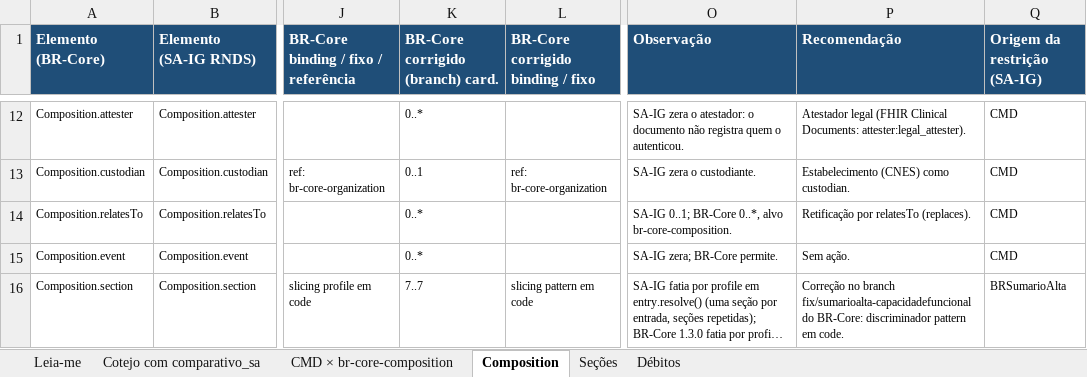
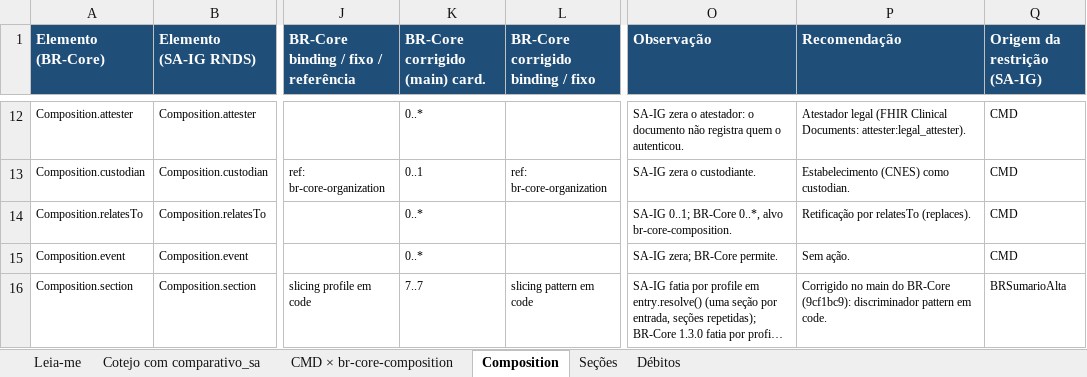
Before and after one commit to Portfolio-Digital-HSL/ig_InspiraSA, an Excel workbook: comparativo/comparativo_sumarioalta_rnds_brcore.xlsx, sheet Composition, drawn as a sheet; only a part is shown, gaps mark what is left out; long unchanged cells end in …; values as stored, in another font and other column widths than the file's, no borders; the diff names each change by its address in the sheet, - before the commit and + after, or states it on an @@ line.

```diff
--- a/comparativo/comparativo_sumarioalta_rnds_brcore.xlsx (sheet Composition)
+++ b/comparativo/comparativo_sumarioalta_rnds_brcore.xlsx (sheet Composition)
-K1: BR-Core corrigido (branch) card.
+K1: BR-Core corrigido (main) card.
-P16 (Recomendação): Correção no branch fix/sumarioalta-capacidadefuncional do BR-Core: discriminador pattern…
+P16 (Recomendação): Corrigido no main do BR-Core (9cf1bc9): discriminador pattern…
```
Also changed, not shown: sheet Seções, sheet Cotejo com comparativo_sa, sheet Débitos, sheet Leia-me, 37 other files.
